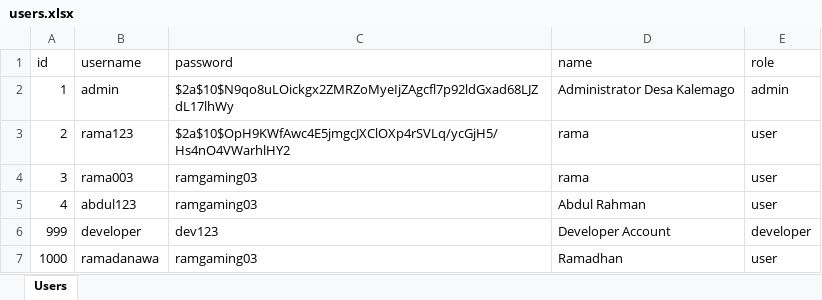
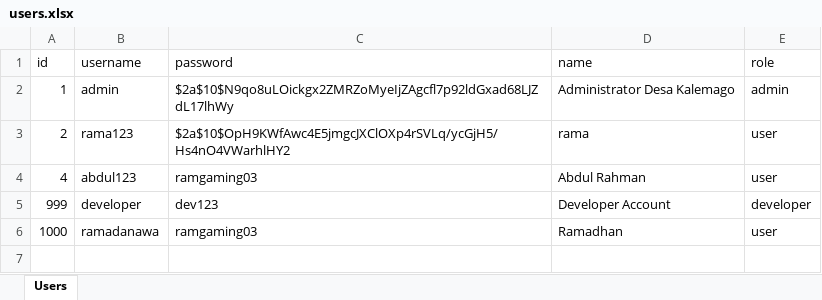
Before and after one commit to BiskuitZ/desakalemago2-backend, an Excel workbook: backend/users.xlsx, sheet Users, drawn as a sheet; values as stored, in another font and other column widths than the file's, no borders; the diff names each change by its address in the sheet, - before the commit and + after, or states it on an @@ line.

Commit message:
Update: 2026-04-29T06:05:21.848Z

```diff
--- a/backend/users.xlsx (sheet Users)
+++ b/backend/users.xlsx (sheet Users)
-row 4: 3 | rama003 | ramgaming03 | rama | user
```
